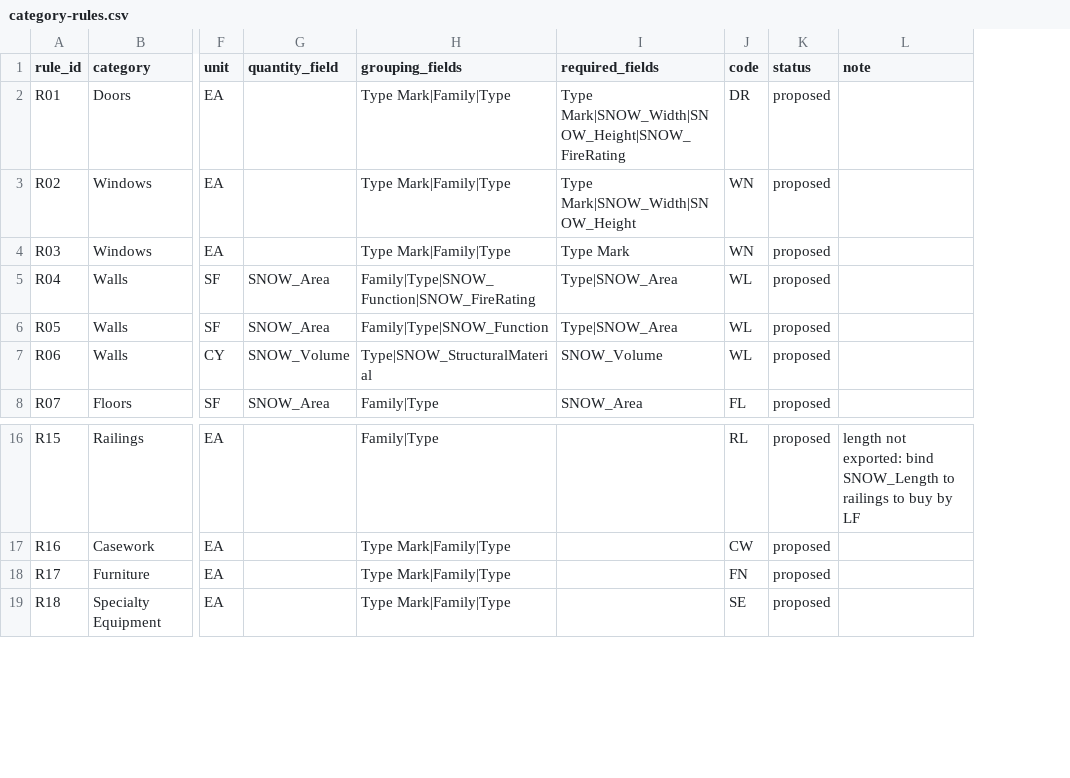
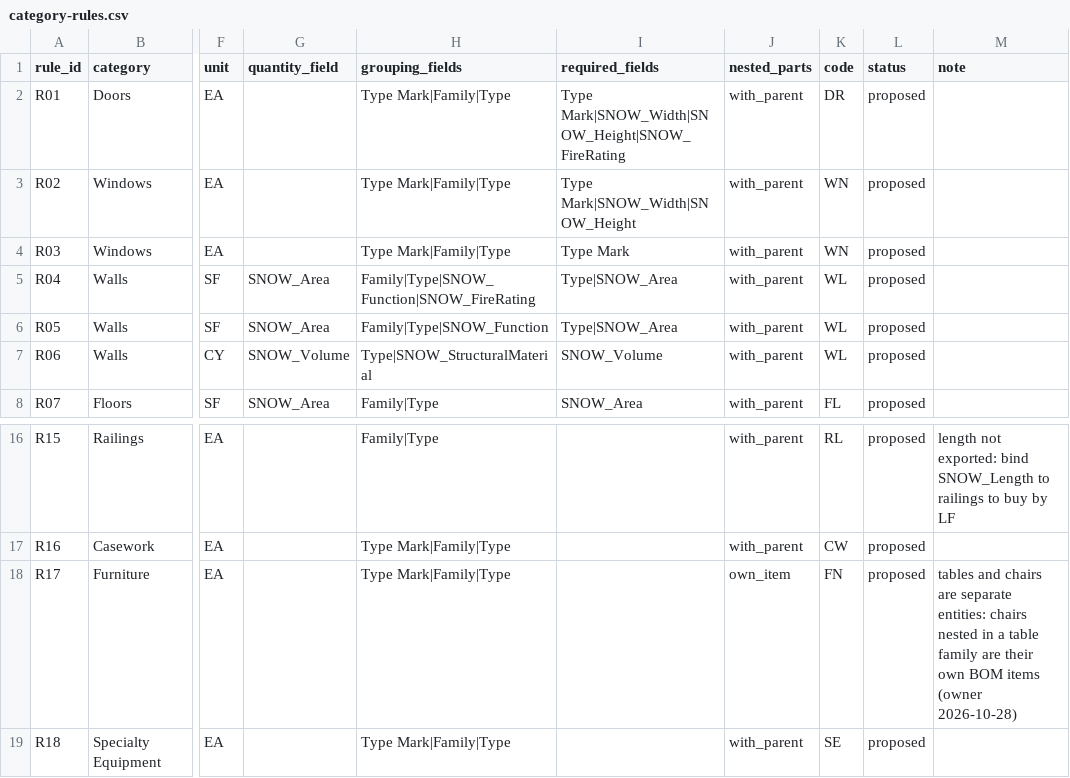
Before and after one commit to gschmidtke/ARPL, a CSV file: standards/bom/category-rules.csv, drawn as a sheet; only a part is shown, gaps mark what is left out; addresses are those after the commit; the diff names each change by its address in the sheet, - before the commit and + after, or states it on an @@ line.

```diff
--- a/standards/bom/category-rules.csv
+++ b/standards/bom/category-rules.csv
+column J (nested_parts), rows 2-8: all with_parent; rows 16-19: with_parent | with_parent | own_item | with_parent
-M18 (note): (empty)
+M18 (note): tables and chairs are separate entities: chairs nested in a table family are their own BOM items (owner 2026-10-28)
```
Also changed, not shown: 14 other files.
